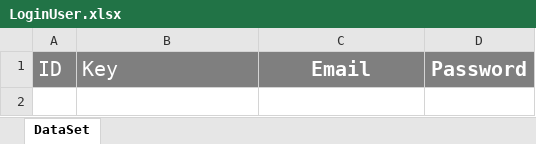
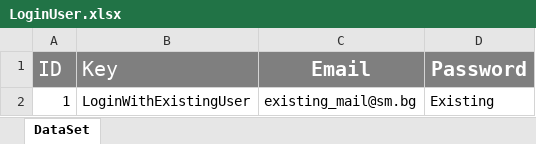
Before and after one commit to Team-Satsuma-QaAutomation/QAProjectRepo, an Excel workbook: Blog-Skeleton/UI.tests/DataDrivenTests/LoginUser.xlsx, sheet DataSet, drawn as a sheet; values as stored, in another font and other column widths than the file's, no borders; the diff names each change by its address in the sheet, - before the commit and + after, or states it on an @@ line.

Commit message:
Positive Login Test
Adding a positive POM architecture test on the LoginPage.

```diff
--- a/Blog-Skeleton/UI.tests/DataDrivenTests/LoginUser.xlsx (sheet DataSet)
+++ b/Blog-Skeleton/UI.tests/DataDrivenTests/LoginUser.xlsx (sheet DataSet)
+row 2: 1 | LoginWithExistingUser | existing_mail@sm.bg | Existing
```
Also changed, not shown: Blog-Skeleton/UI.tests/DataDrivenTests/RegistrationUser.xlsx, 12 other files.
